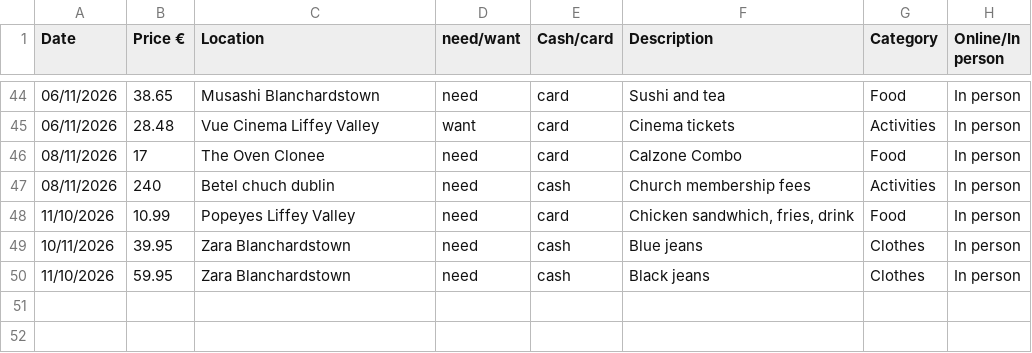
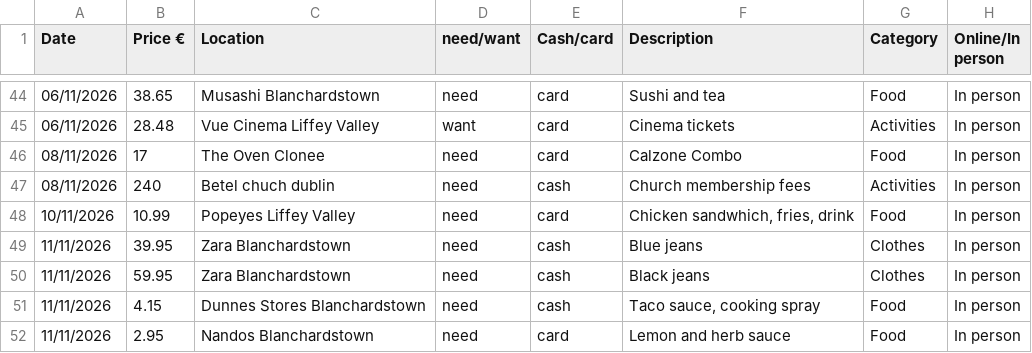
Before and after one commit to EmanuelVouciuc1/Data-Centric-Assignment, a CSV file: Excel Data/Data Centric Assignment Data.csv, drawn as a sheet; only a part is shown, gaps mark what is left out.

Commit message:
Update Data Centric Assignment Data.csv

```diff
--- a/Excel Data/Data Centric Assignment Data.csv
+++ b/Excel Data/Data Centric Assignment Data.csv
@@ -47,4 +47,6 @@
 08/11/2026,240,Betel chuch dublin,need,cash,Church membership fees,Activities,In person
-11/10/2026,10.99,Popeyes Liffey Valley,need,card,"Chicken sandwhich, fries, drink",Food,In person
-10/11/2026,39.95,Zara Blanchardstown,need,cash,Blue jeans,Clothes,In person
-11/10/2026,59.95,Zara Blanchardstown,need,cash,Black jeans,Clothes,In person
+10/11/2026,10.99,Popeyes Liffey Valley,need,card,"Chicken sandwhich, fries, drink",Food,In person
+11/11/2026,39.95,Zara Blanchardstown,need,cash,Blue jeans,Clothes,In person
+11/11/2026,59.95,Zara Blanchardstown,need,cash,Black jeans,Clothes,In person
+11/11/2026,4.15,Dunnes Stores Blanchardstown,need,cash,"Taco sauce, cooking spray",Food,In person
+11/11/2026,2.95,Nandos Blanchardstown,need,card,Lemon and herb sauce,Food,In person
```
